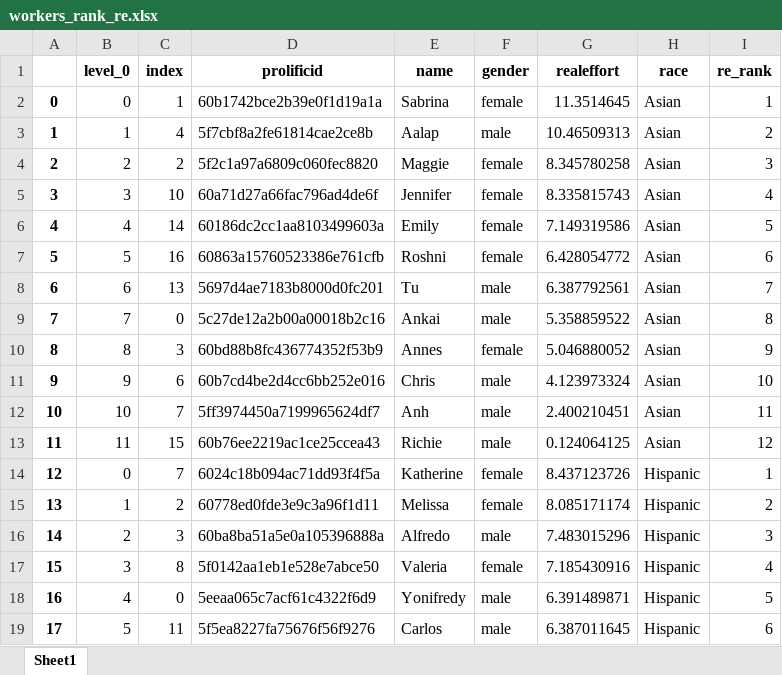
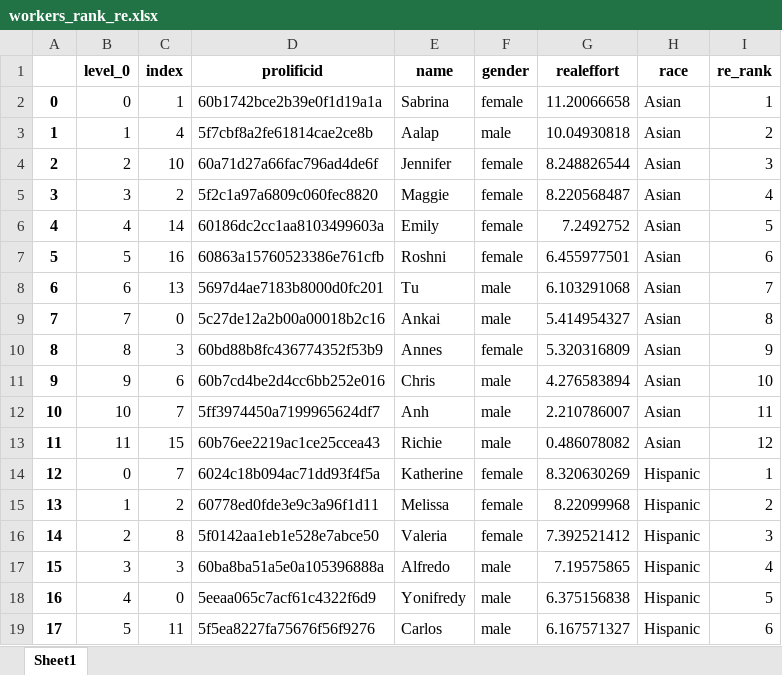
Before and after one commit to meyting/discrank, an Excel workbook: _static/global/rankrankings/workers_rank_re.xlsx, sheet Sheet1, drawn as a sheet; only a part is shown; values as stored, in another font and other column widths than the file's, no borders; the diff covers the shown part only; the diff names each change by its address in the sheet, - before the commit and + after, or states it on an @@ line.

Commit message:
wording instructions rank

```diff
--- a/_static/global/rankrankings/workers_rank_re.xlsx (sheet Sheet1)
+++ b/_static/global/rankrankings/workers_rank_re.xlsx (sheet Sheet1)
-G2 (realeffort): 11.3514645
+G2 (realeffort): 11.20066658
-G3 (realeffort): 10.46509313
+G3 (realeffort): 10.04930818
-C4 (index): 2
+C4 (index): 10
-D4 (prolificid): 5f2c1a97a6809c060fec8820
+D4 (prolificid): 60a71d27a66fac796ad4de6f
-E4 (name): Maggie
+E4 (name): Jennifer
-G4 (realeffort): 8.345780258
+G4 (realeffort): 8.248826544
-C5 (index): 10
+C5 (index): 2
-D5 (prolificid): 60a71d27a66fac796ad4de6f
+D5 (prolificid): 5f2c1a97a6809c060fec8820
-E5 (name): Jennifer
+E5 (name): Maggie
-G5 (realeffort): 8.335815743
+G5 (realeffort): 8.220568487
-G6 (realeffort): 7.149319586
+G6 (realeffort): 7.2492752
-G7 (realeffort): 6.428054772
+G7 (realeffort): 6.455977501
-G8 (realeffort): 6.387792561
+G8 (realeffort): 6.103291068
-G9 (realeffort): 5.358859522
+G9 (realeffort): 5.414954327
-G10 (realeffort): 5.046880052
+G10 (realeffort): 5.320316809
-G11 (realeffort): 4.123973324
+G11 (realeffort): 4.276583894
-G12 (realeffort): 2.400210451
+G12 (realeffort): 2.210786007
-G13 (realeffort): 0.124064125
+G13 (realeffort): 0.486078082
-G14 (realeffort): 8.437123726
+G14 (realeffort): 8.320630269
-G15 (realeffort): 8.085171174
+G15 (realeffort): 8.22099968
-C16 (index): 3
+C16 (index): 8
-D16 (prolificid): 60ba8ba51a5e0a105396888a
+D16 (prolificid): 5f0142aa1eb1e528e7abce50
-E16 (name): Alfredo
+E16 (name): Valeria
-F16 (gender): male
+F16 (gender): female
-G16 (realeffort): 7.483015296
+G16 (realeffort): 7.392521412
-C17 (index): 8
+C17 (index): 3
-D17 (prolificid): 5f0142aa1eb1e528e7abce50
+D17 (prolificid): 60ba8ba51a5e0a105396888a
-E17 (name): Valeria
+E17 (name): Alfredo
-F17 (gender): female
+F17 (gender): male
-G17 (realeffort): 7.185430916
+G17 (realeffort): 7.19575865
-G18 (realeffort): 6.391489871
+G18 (realeffort): 6.375156838
-G19 (realeffort): 6.387011645
+G19 (realeffort): 6.167571327
```
Also changed, not shown: 6 edited cells elsewhere in this sheet, _static/global/binaryrankings/workers_rank_mat.xlsx, _static/global/binaryrankings/workers_rank_re.xlsx, 6 other files.
